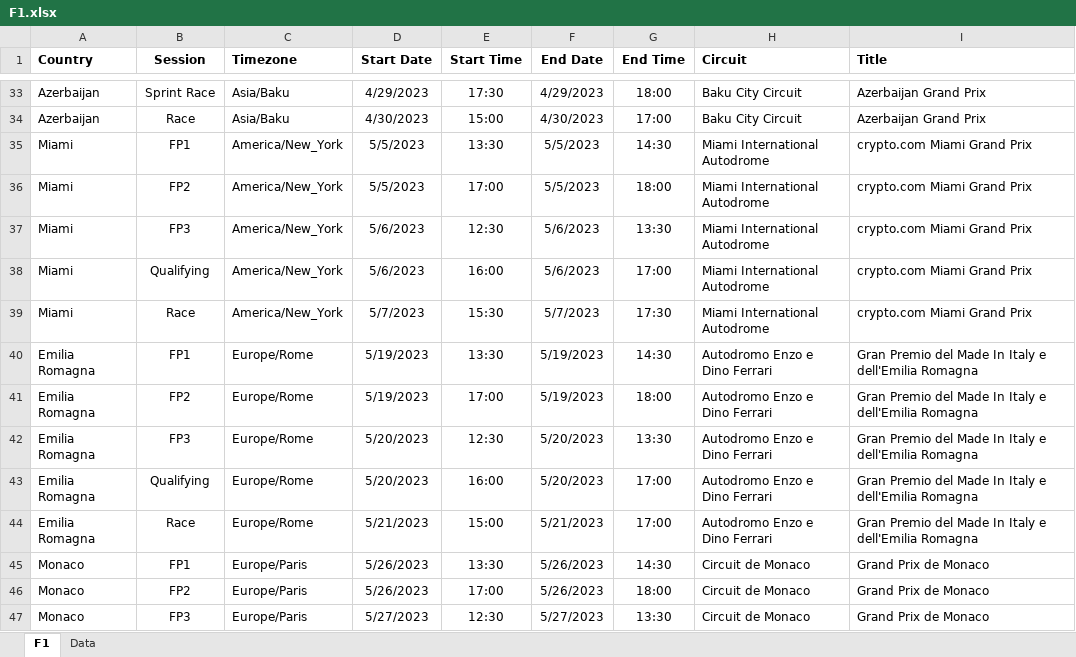
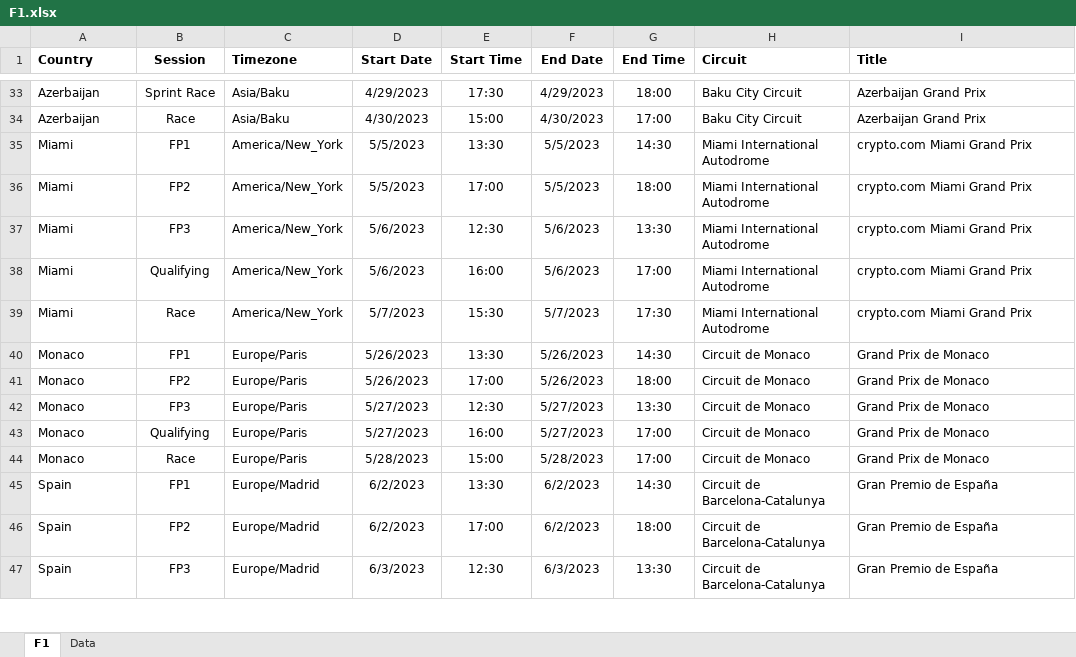
Before and after one commit to robinvenables/calendars, an Excel workbook: f1/F1.xlsx, sheet F1, drawn as a sheet; only a part is shown, gaps mark what is left out; the shorter side is filled out with more unchanged rows; values as stored, in another font and other column widths than the file's, no borders; the diff names each change by its address in the sheet, - before the commit and + after, or states it on an @@ line.

Commit message:
Remove the Emilia Romagna Grand Prix

```diff
--- a/f1/F1.xlsx (sheet F1)
+++ b/f1/F1.xlsx (sheet F1)
-row 40: Emilia Romagna | FP1 | Europe/Rome | 5/19/2023 | 13:30 | 5/19/2023 | 14:30 | Autodromo Enzo e Dino Ferrari | Gran Premio del Made In Italy e dell'Emilia Romagna
-row 41: Emilia Romagna | FP2 | Europe/Rome | 5/19/2023 | 17:00 | 5/19/2023 | 18:00 | Autodromo Enzo e Dino Ferrari | Gran Premio del Made In Italy e dell'Emilia Romagna
-row 42: Emilia Romagna | FP3 | Europe/Rome | 5/20/2023 | 12:30 | 5/20/2023 | 13:30 | Autodromo Enzo e Dino Ferrari | Gran Premio del Made In Italy e dell'Emilia Romagna
-row 43: Emilia Romagna | Qualifying | Europe/Rome | 5/20/2023 | 16:00 | 5/20/2023 | 17:00 | Autodromo Enzo e Dino Ferrari | Gran Premio del Made In Italy e dell'Emilia Romagna
-row 44: Emilia Romagna | Race | Europe/Rome | 5/21/2023 | 15:00 | 5/21/2023 | 17:00 | Autodromo Enzo e Dino Ferrari | Gran Premio del Made In Italy e dell'Emilia Romagna
```
Also changed, not shown: 1 other file.
